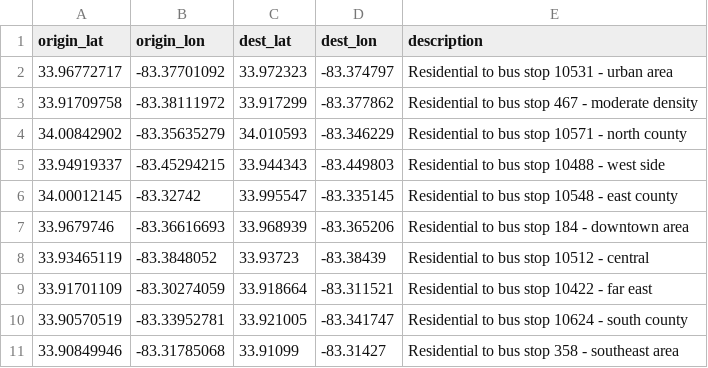
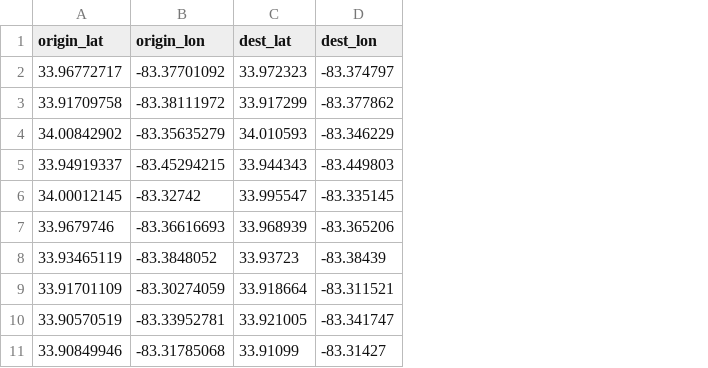
Before and after one commit to Malmusidi/routing-prediction, a CSV file: data/sample_od_pairs.csv, drawn as a sheet; the diff names each change by its address in the sheet, - before the commit and + after, or states it on an @@ line.

```diff
--- a/data/sample_od_pairs.csv
+++ b/data/sample_od_pairs.csv
-column E (description), rows 2-11: Residential to bus stop 10531 - urban area | Residential to bus stop 467 - moderate density | Residential to bus stop 10571 - north county | Residential to bus stop 10488 - west side | Residential to bus stop 10548 - east county | Residential to bus stop 184 - downtown area | Residential to bus stop 10512 - central | Residential to bus stop 10422 - far east | Residential to bus stop 10624 - south county | Residential to bus stop 358 - southeast area
```
Also changed, not shown: 5 other files.
